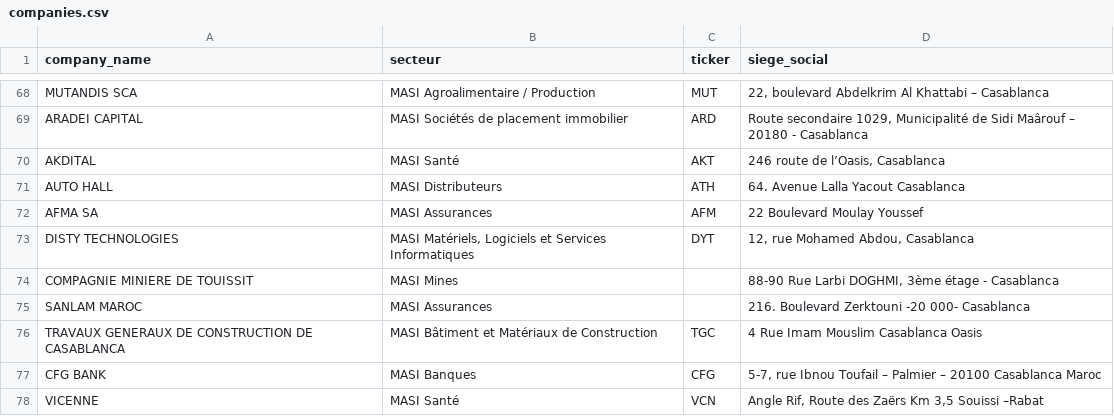
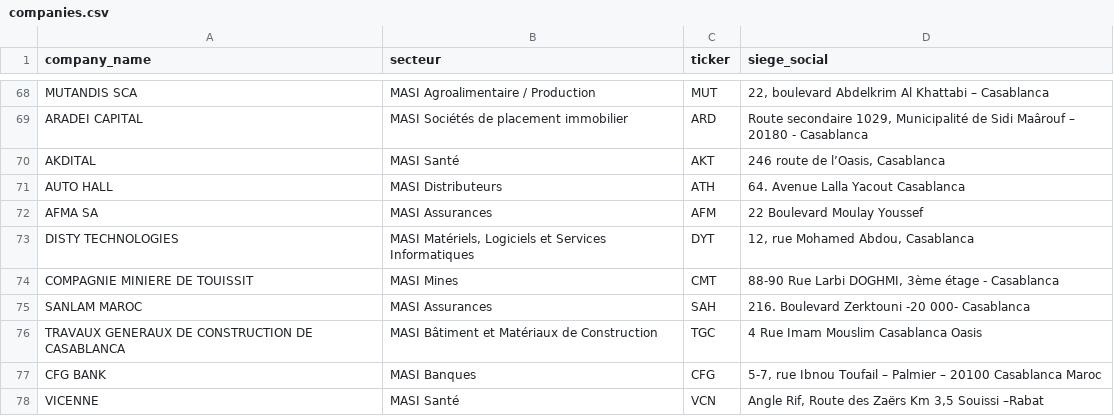
Before and after one commit to anas325/pfa_bvc, a CSV file: Pipelines/data/companies.csv, drawn as a sheet; only a part is shown, gaps mark what is left out.

Commit message:
fix: Update ticker symbols for COMPAGNIE MINIERE DE TOUISSIT and SANLAM MAROC in companies.csv

```diff
--- a/Pipelines/data/companies.csv
+++ b/Pipelines/data/companies.csv
@@ -73,4 +73,4 @@ AFMA SA,MASI Assurances,AFM,22 Boulevard Moulay Youssef
 DISTY TECHNOLOGIES,"MASI Matériels, Logiciels et Services Informatiques",DYT,"12, rue Mohamed Abdou, Casablanca"
-COMPAGNIE MINIERE DE TOUISSIT,MASI Mines,,"88-90 Rue Larbi DOGHMI, 3ème étage - Casablanca"
-SANLAM MAROC,MASI Assurances,,216. Boulevard Zerktouni -20 000- Casablanca
+COMPAGNIE MINIERE DE TOUISSIT,MASI Mines,CMT,"88-90 Rue Larbi DOGHMI, 3ème étage - Casablanca"
+SANLAM MAROC,MASI Assurances,SAH,216. Boulevard Zerktouni -20 000- Casablanca
 TRAVAUX GENERAUX DE CONSTRUCTION DE CASABLANCA,MASI Bâtiment et Matériaux de Construction,TGC,4 Rue Imam Mouslim Casablanca Oasis
```
